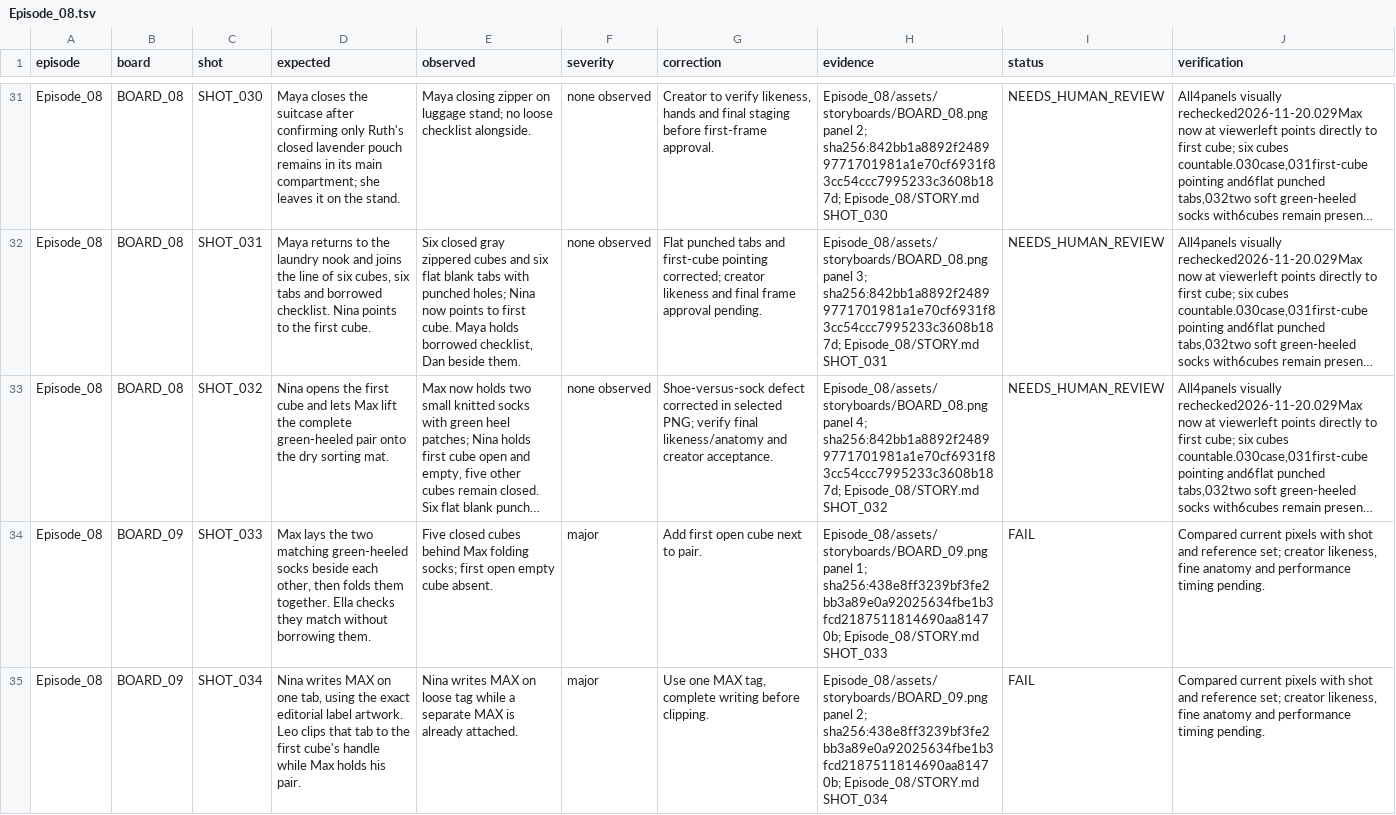
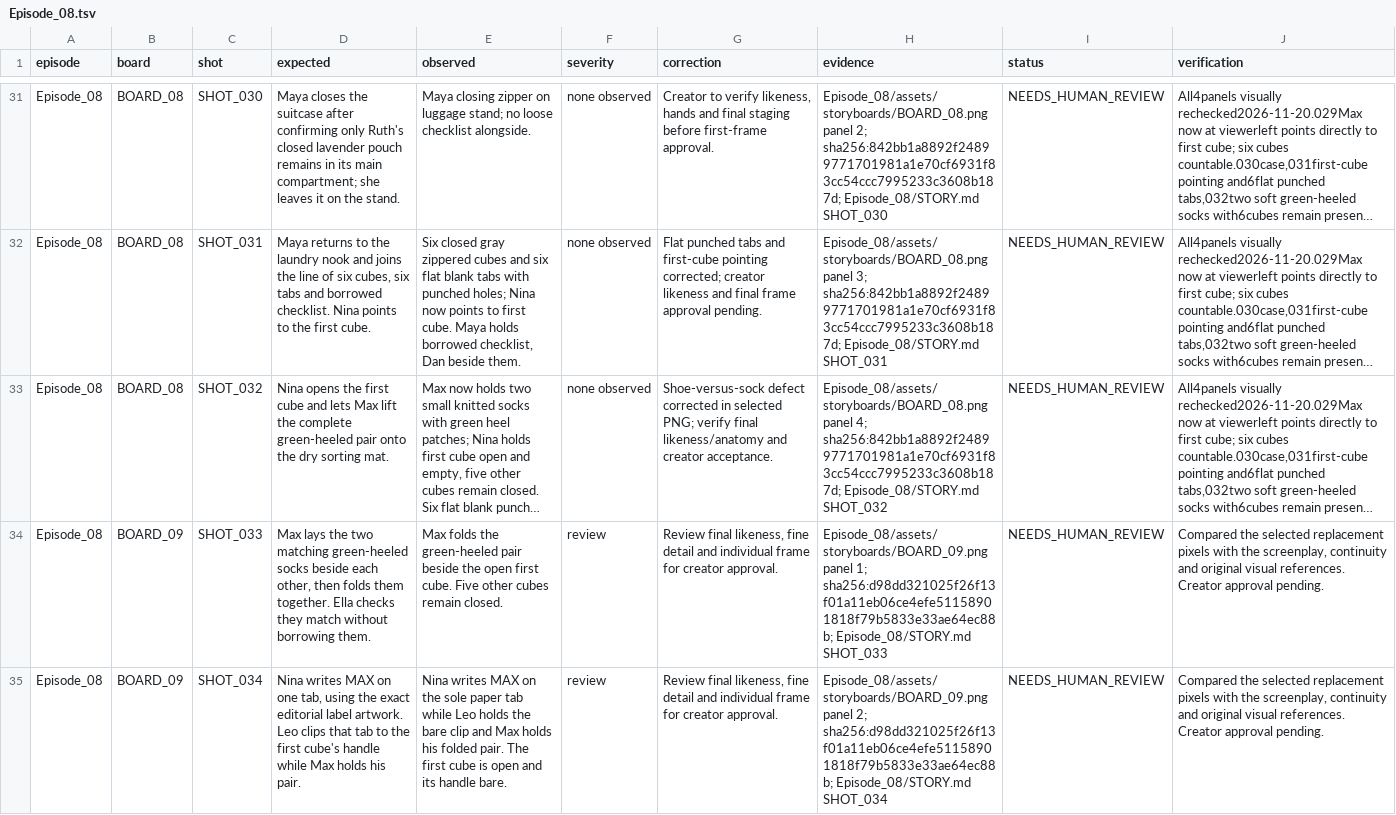
Before and after one commit to anneshabiswaas22-collab/ai-story-building, a TSV file: docs/qa/Episode_08.tsv, drawn as a sheet; only a part is shown, gaps mark what is left out; long unchanged cells end in …; the diff covers the shown part only; the diff names each change by its address in the sheet, - before the commit and + after, or states it on an @@ line.

Commit message:
Repair Episode 08 storyboard 09: first cube single tag 034

```diff
--- a/docs/qa/Episode_08.tsv
+++ b/docs/qa/Episode_08.tsv
-E34 (observed): Five closed cubes behind Max folding socks; first open empty cube absent.
+E34 (observed): Max folds the green-heeled pair beside the open first cube. Five other cubes remain closed.
-F34:F35 (severity): major
+F34:F35 (severity): review
-G34 (correction): Add first open cube next to pair.
+G34 (correction): Review final likeness, fine detail and individual frame for creator approval.
-H34 (evidence): …panel 1; sha256:438e8ff3239bf3fe2bb3a89e0a92025634fbe1b3fcd2187511814690aa81470b; Episode_08/STORY.md SHOT_033
+H34 (evidence): …panel 1; sha256:d98dd321025f26f13f01a11eb06ce4efe51158901818f79b5833e33ae64ec88b; Episode_08/STORY.md SHOT_033
-I34:I35 (status): FAIL
+I34:I35 (status): NEEDS_HUMAN_REVIEW
-J34:J35 (verification): Compared current pixels with shot and reference set; creator likeness, fine anatomy and performance timing pending.
+J34:J35 (verification): Compared the selected replacement pixels with the screenplay, continuity and original visual references. Creator approval pending.
-E35 (observed): …MAX on loose tag while a separate MAX is already attached.
+E35 (observed): …MAX on the sole paper tab while Leo holds the bare clip and Max holds his folded pair. The first cube is open and its handle bare.
-G35 (correction): Use one MAX tag, complete writing before clipping.
+G35 (correction): Review final likeness, fine detail and individual frame for creator approval.
-H35 (evidence): …panel 2; sha256:438e8ff3239bf3fe2bb3a89e0a92025634fbe1b3fcd2187511814690aa81470b; Episode_08/STORY.md SHOT_034
+H35 (evidence): …panel 2; sha256:d98dd321025f26f13f01a11eb06ce4efe51158901818f79b5833e33ae64ec88b; Episode_08/STORY.md SHOT_034
```
Also changed, not shown: 7 edited cells elsewhere in this file, 4 other files.
